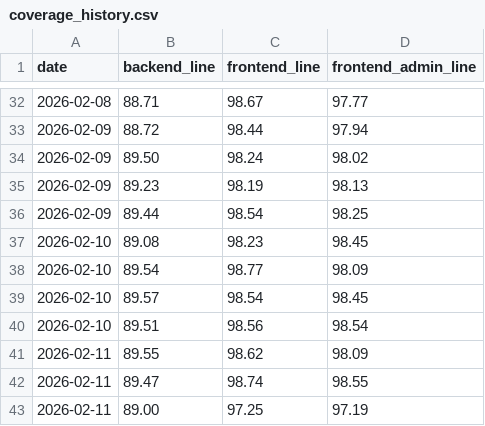
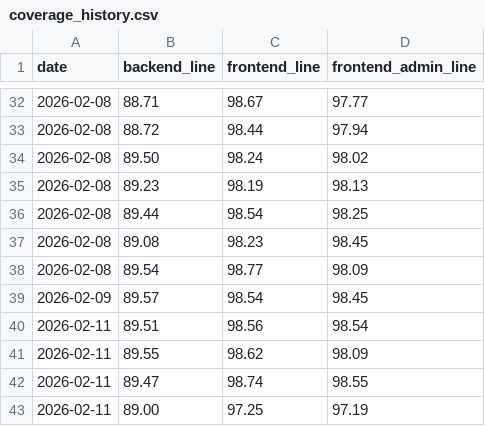
Before and after one commit to CyberKyoujin/rosenblum-website, a CSV file: thesis/metrics/coverage_history.csv, drawn as a sheet; only a part is shown, gaps mark what is left out; the diff covers the shown part only.

```diff
--- a/thesis/metrics/coverage_history.csv
+++ b/thesis/metrics/coverage_history.csv
@@ -32,10 +32,10 @@ date,backend_line,frontend_line,frontend_admin_line
 2026-02-08,88.71,98.67,97.77
-2026-02-09,88.72,98.44,97.94
-2026-02-09,89.50,98.24,98.02
-2026-02-09,89.23,98.19,98.13
-2026-02-09,89.44,98.54,98.25
-2026-02-10,89.08,98.23,98.45
-2026-02-10,89.54,98.77,98.09
-2026-02-10,89.57,98.54,98.45
-2026-02-10,89.51,98.56,98.54
+2026-02-08,88.72,98.44,97.94
+2026-02-08,89.50,98.24,98.02
+2026-02-08,89.23,98.19,98.13
+2026-02-08,89.44,98.54,98.25
+2026-02-08,89.08,98.23,98.45
+2026-02-08,89.54,98.77,98.09
+2026-02-09,89.57,98.54,98.45
+2026-02-11,89.51,98.56,98.54
 2026-02-11,89.55,98.62,98.09
```
Also changed, not shown: 19 edited cells elsewhere in this file, 8 other files.
